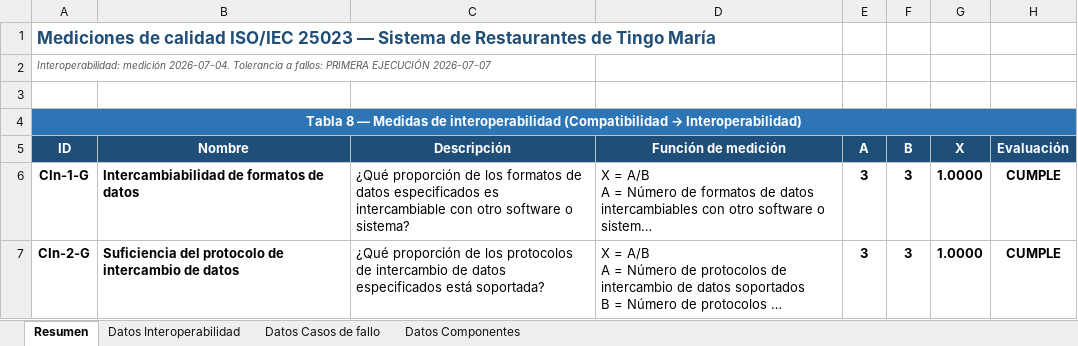
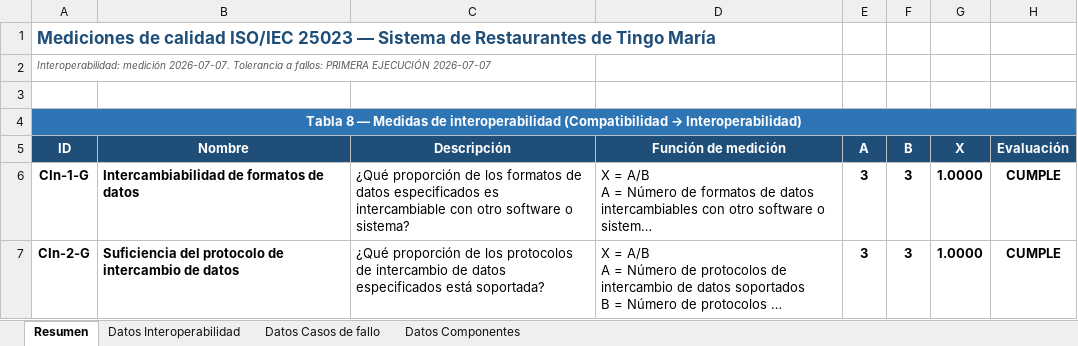
Before and after one commit to OscarChavezDev/Restaurants, an Excel workbook: MEDICION ISO/ISO25023-Mediciones-Interoperabilidad-ToleranciaFallos.xlsx, sheet Resumen, drawn as a sheet; only a part is shown; long unchanged cells end in …; values as stored, in another font and other column widths than the file's, no borders; conditional formats not drawn; the diff names each change by its address in the sheet, - before the commit and + after, or states it on an @@ line.

```diff
--- a/MEDICION ISO/ISO25023-Mediciones-Interoperabilidad-ToleranciaFallos.xlsx (sheet Resumen)
+++ b/MEDICION ISO/ISO25023-Mediciones-Interoperabilidad-ToleranciaFallos.xlsx (sheet Resumen)
-A2: Interoperabilidad: medición 2026-07-04. Tolerancia a…
+A2: Interoperabilidad: medición 2026-07-07. Tolerancia a…
```
Also changed, not shown: 1 other file.
